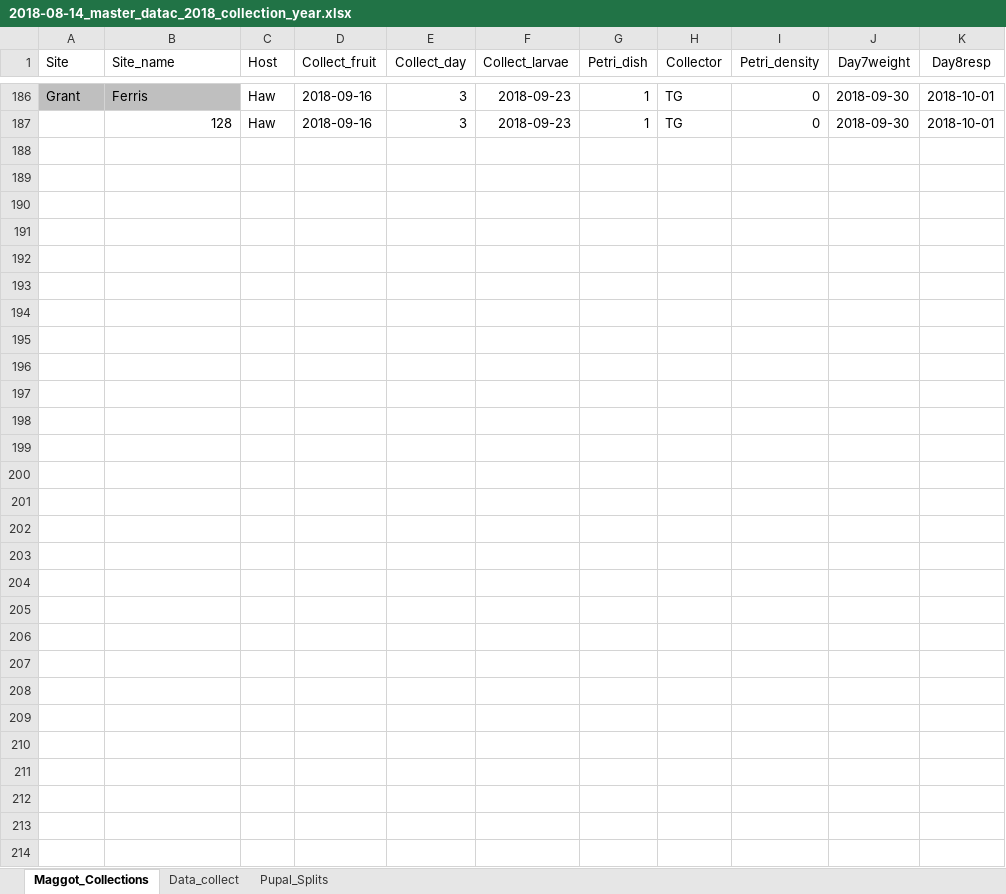
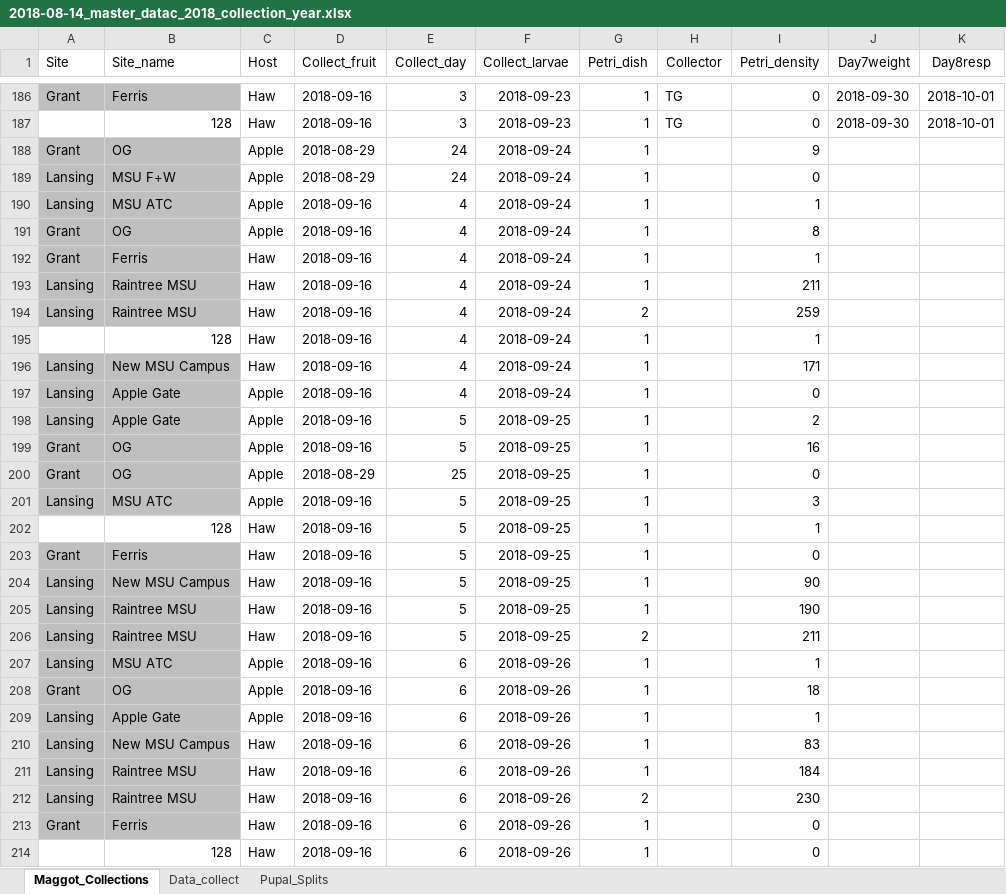
Before and after one commit to adnguyen/Circadian_rhythm_runs_seasonal_timing, an Excel workbook: Data/2018-08-14_master_datac_2018_collection_year.xlsx, sheet Maggot_Collections, drawn as a sheet; only a part is shown, gaps mark what is left out; values as stored, in another font and other column widths than the file's, no borders; rows hold the shown columns only; the diff names each change by its address in the sheet, - before the commit and + after, or states it on an @@ line.

```diff
--- a/Data/2018-08-14_master_datac_2018_collection_year.xlsx (sheet Maggot_Collections)
+++ b/Data/2018-08-14_master_datac_2018_collection_year.xlsx (sheet Maggot_Collections)
+row 188: Grant | OG | Apple | 2018-08-29 | 24 | 2018-09-24 | 1 |  | 9
+row 189: Lansing | MSU F+W | Apple | 2018-08-29 | 24 | 2018-09-24 | 1 |  | 0
+row 190: Lansing | MSU ATC | Apple | 2018-09-16 | 4 | 2018-09-24 | 1 |  | 1
+row 191: Grant | OG | Apple | 2018-09-16 | 4 | 2018-09-24 | 1 |  | 8
+row 192: Grant | Ferris | Haw | 2018-09-16 | 4 | 2018-09-24 | 1 |  | 1
+row 193: Lansing | Raintree MSU | Haw | 2018-09-16 | 4 | 2018-09-24 | 1 |  | 211
+row 194: Lansing | Raintree MSU | Haw | 2018-09-16 | 4 | 2018-09-24 | 2 |  | 259
+row 195:  | 128 | Haw | 2018-09-16 | 4 | 2018-09-24 | 1 |  | 1
+row 196: Lansing | New MSU Campus | Haw | 2018-09-16 | 4 | 2018-09-24 | 1 |  | 171
+row 197: Lansing | Apple Gate | Apple | 2018-09-16 | 4 | 2018-09-24 | 1 |  | 0
+row 198: Lansing | Apple Gate | Apple | 2018-09-16 | 5 | 2018-09-25 | 1 |  | 2
+row 199: Grant | OG | Apple | 2018-09-16 | 5 | 2018-09-25 | 1 |  | 16
+row 200: Grant | OG | Apple | 2018-08-29 | 25 | 2018-09-25 | 1 |  | 0
+row 201: Lansing | MSU ATC | Apple | 2018-09-16 | 5 | 2018-09-25 | 1 |  | 3
+row 202:  | 128 | Haw | 2018-09-16 | 5 | 2018-09-25 | 1 |  | 1
+row 203: Grant | Ferris | Haw | 2018-09-16 | 5 | 2018-09-25 | 1 |  | 0
+row 204: Lansing | New MSU Campus | Haw | 2018-09-16 | 5 | 2018-09-25 | 1 |  | 90
+row 205: Lansing | Raintree MSU | Haw | 2018-09-16 | 5 | 2018-09-25 | 1 |  | 190
+row 206: Lansing | Raintree MSU | Haw | 2018-09-16 | 5 | 2018-09-25 | 2 |  | 211
+row 207: Lansing | MSU ATC | Apple | 2018-09-16 | 6 | 2018-09-26 | 1 |  | 1
+row 208: Grant | OG | Apple | 2018-09-16 | 6 | 2018-09-26 | 1 |  | 18
+row 209: Lansing | Apple Gate | Apple | 2018-09-16 | 6 | 2018-09-26 | 1 |  | 1
+row 210: Lansing | New MSU Campus | Haw | 2018-09-16 | 6 | 2018-09-26 | 1 |  | 83
+row 211: Lansing | Raintree MSU | Haw | 2018-09-16 | 6 | 2018-09-26 | 1 |  | 184
+row 212: Lansing | Raintree MSU | Haw | 2018-09-16 | 6 | 2018-09-26 | 2 |  | 230
+row 213: Grant | Ferris | Haw | 2018-09-16 | 6 | 2018-09-26 | 1 |  | 0
+row 214:  | 128 | Haw | 2018-09-16 | 6 | 2018-09-26 | 1 |  | 0
```
Also changed, not shown: sheet Data_collect, formulas that keep their value, 1 other file.
